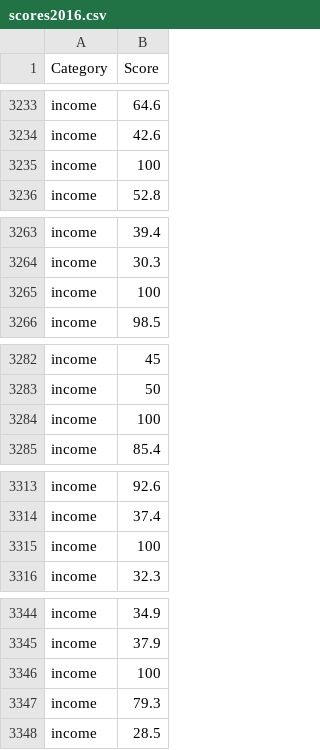
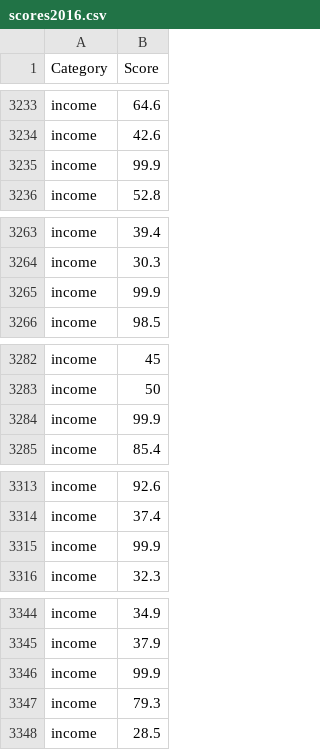
Before and after one commit to germainepym/FIT3179, a CSV file: Assignment2 Dataset/scores2016.csv, drawn as a sheet; only a part is shown, gaps mark what is left out; the diff covers the shown part only.

```diff
--- a/Assignment2 Dataset/scores2016.csv
+++ b/Assignment2 Dataset/scores2016.csv
@@ -3234,3 +3234,3 @@ income,64.6
 income,42.6
-income,100
+income,99.9
 income,52.8
@@ -3264,3 +3264,3 @@ income,39.4
 income,30.3
-income,100
+income,99.9
 income,98.5
@@ -3283,3 +3283,3 @@ income,45
 income,50
-income,100
+income,99.9
 income,85.4
@@ -3314,3 +3314,3 @@ income,92.6
 income,37.4
-income,100
+income,99.9
 income,32.3
@@ -3345,3 +3345,3 @@ income,34.9
 income,37.9
-income,100
+income,99.9
 income,79.3
```
Also changed, not shown: 14 edited cells elsewhere in this file, 1 other file.
